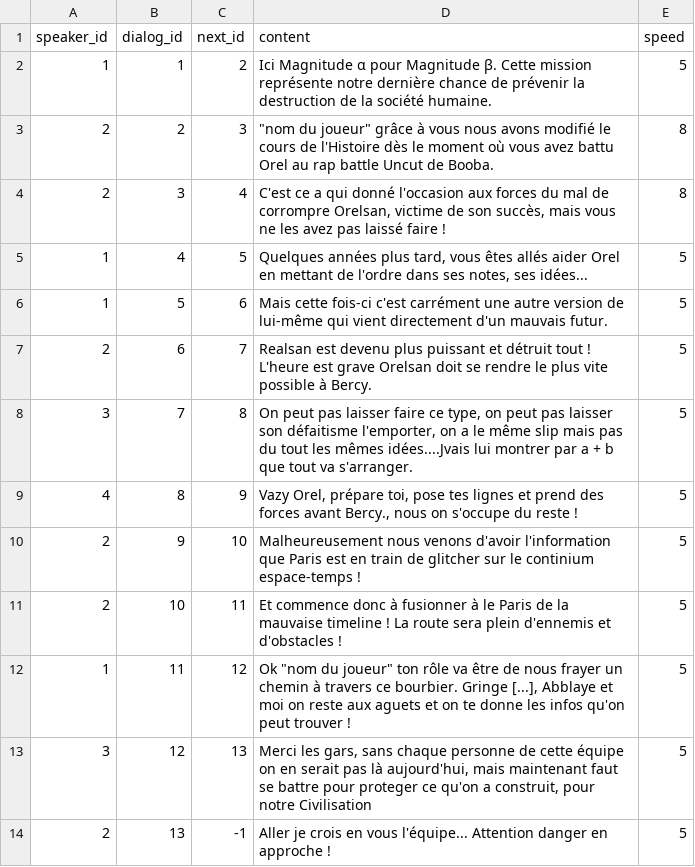
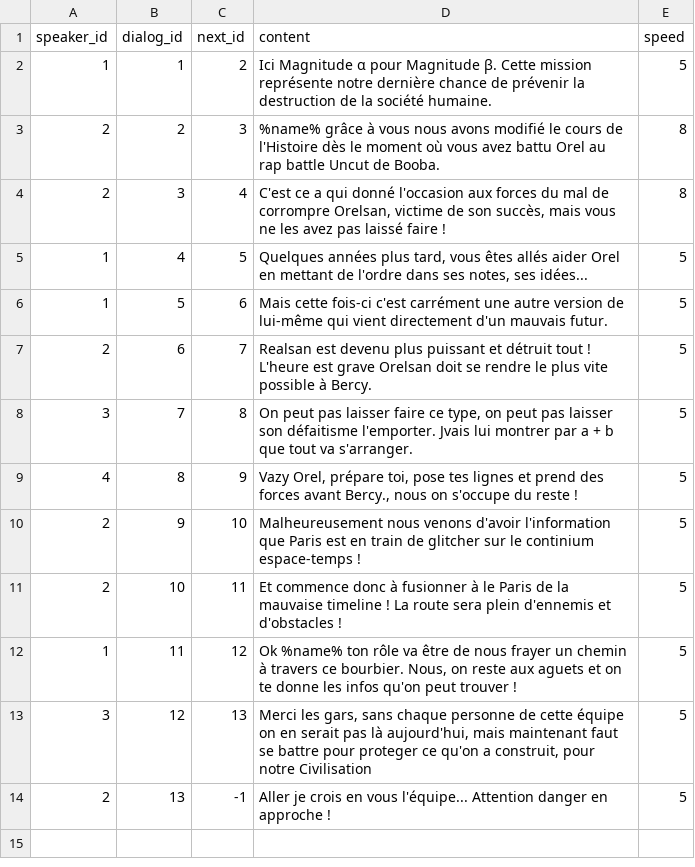
Before and after one commit to AngelSushi/SonyMusic, a CSV file: Assets/dialogs.csv, drawn as a sheet.

```diff
--- a/Assets/dialogs.csv
+++ b/Assets/dialogs.csv
@@ -2,3 +2,3 @@
 1;1;2;Ici Magnitude α pour Magnitude β. Cette mission représente notre dernière chance de prévenir la destruction de la société humaine.;5
-2;2;3;"""nom du joueur"" grâce à vous nous avons modifié le cours de l'Histoire dès le moment où vous avez battu Orel au rap battle Uncut de Booba.";8
+2;2;3;%name% grâce à vous nous avons modifié le cours de l'Histoire dès le moment où vous avez battu Orel au rap battle Uncut de Booba.;8
 2;3;4;C'est ce a qui donné l'occasion aux forces du mal de corrompre Orelsan, victime de son succès, mais vous ne les avez pas laissé faire !;8
@@ -7,3 +7,3 @@
 2;6;7;Realsan est devenu plus puissant et détruit tout ! L'heure est grave Orelsan doit se rendre le plus vite possible à Bercy.;5
-3;7;8;On peut pas laisser faire ce type, on peut pas laisser son défaitisme l'emporter, on a le même slip mais pas du tout les mêmes idées....Jvais lui montrer par a + b que tout va s'arranger.;5
+3;7;8;On peut pas laisser faire ce type, on peut pas laisser son défaitisme l'emporter. Jvais lui montrer par a + b que tout va s'arranger.;5
 4;8;9;Vazy Orel, prépare toi, pose tes lignes et prend des forces avant Bercy., nous on s'occupe du reste !;5
@@ -11,3 +11,3 @@
 2;10;11;Et commence donc à fusionner à le Paris de la mauvaise timeline ! La route sera plein d'ennemis et d'obstacles !;5
-1;11;12;"Ok ""nom du joueur"" ton rôle va être de nous frayer un chemin à travers ce bourbier. Gringe [...], Abblaye et moi on reste aux aguets et on te donne les infos qu'on peut trouver !";5
+1;11;12;Ok %name% ton rôle va être de nous frayer un chemin à travers ce bourbier. Nous, on reste aux aguets et on te donne les infos qu'on peut trouver !;5
 3;12;13;Merci les gars, sans chaque personne de cette équipe on en serait pas là aujourd'hui, mais maintenant faut se battre pour proteger ce qu'on a construit, pour notre Civilisation;5
```
Also changed, not shown: 14 other files.
